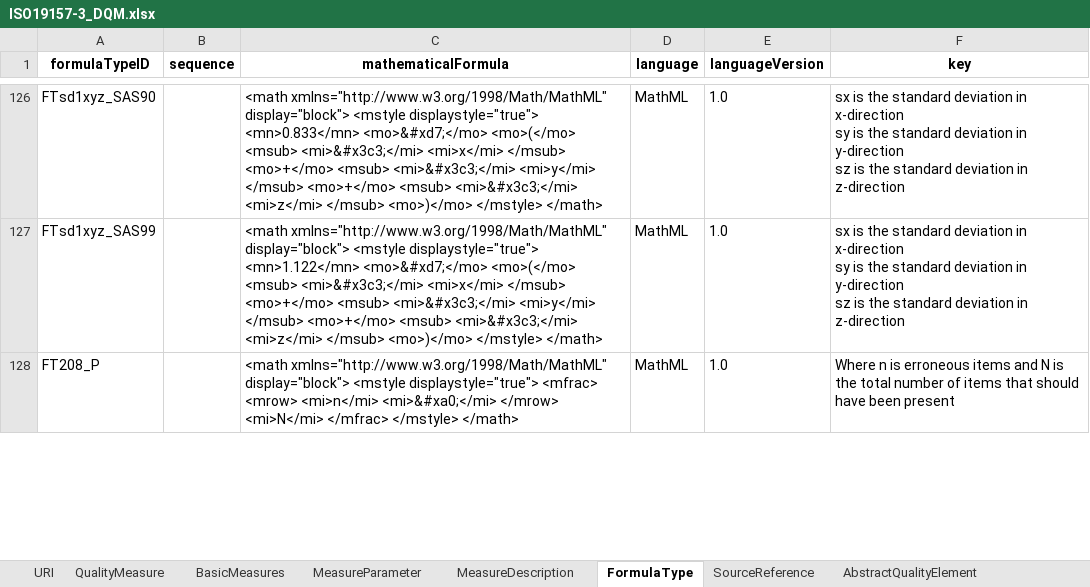
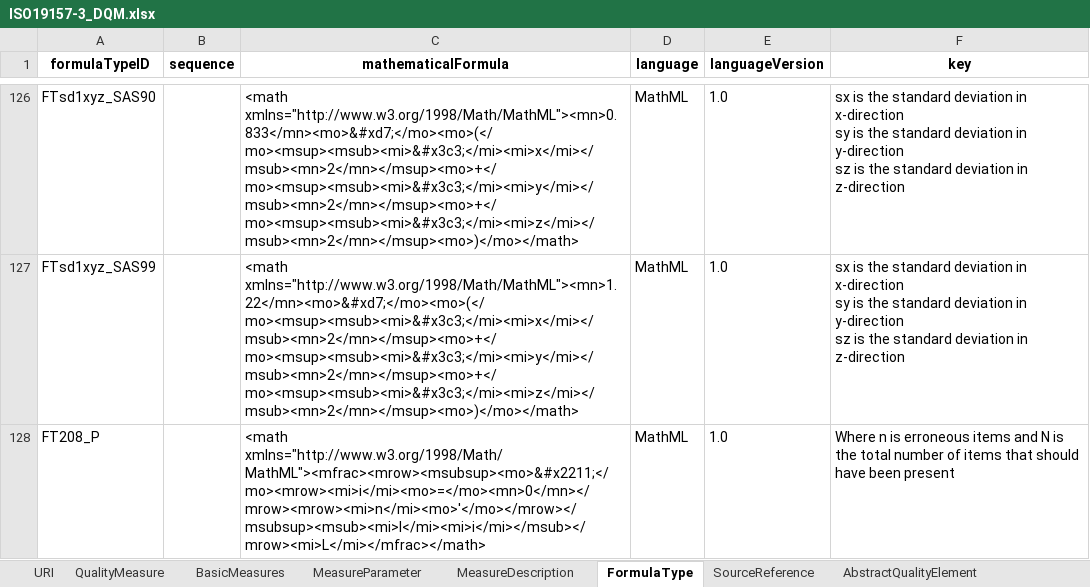
Before and after one commit to ogcincubator/iso19157-3-dqm-register, an Excel workbook: ISO19157-3/ISO19157-3_DQM.xlsx, sheet FormulaType, drawn as a sheet; only a part is shown, gaps mark what is left out; values as stored, in another font and other column widths than the file's, no borders; the diff covers the shown part only; the diff names each change by its address in the sheet, - before the commit and + after, or states it on an @@ line.

Commit message:
Add files via upload
Basic Measures and other formulas fixed - they should now render OK.

```diff
--- a/ISO19157-3/ISO19157-3_DQM.xlsx (sheet FormulaType)
+++ b/ISO19157-3/ISO19157-3_DQM.xlsx (sheet FormulaType)
-C126 (mathematicalFormula): <math xmlns="http://www.w3.org/1998/Math/MathML" display="block"> <mstyle displaystyle="true"> <mn>0.833</mn> <mo>&#xd7;</mo> <mo>(</mo> <msub> <mi>&#x3c3;</mi> <mi>x</mi> </msub> <mo>+</mo> <msub> <mi>&#x3c3;</mi> <mi>y</mi> </msub> <mo>+</mo> <msub> <mi>&#x3c3;</mi> <mi>z</mi> </msub> <mo>)</mo> </mstyle> </math>
+C126 (mathematicalFormula): <math xmlns="http://www.w3.org/1998/Math/MathML"><mn>0.833</mn><mo>&#xd7;</mo><mo>(</mo><msup><msub><mi>&#x3c3;</mi><mi>x</mi></msub><mn>2</mn></msup><mo>+</mo><msup><msub><mi>&#x3c3;</mi><mi>y</mi></msub><mn>2</mn></msup><mo>+</mo><msup><msub><mi>&#x3c3;</mi><mi>z</mi></msub><mn>2</mn></msup><mo>)</mo></math>
-C127 (mathematicalFormula): <math xmlns="http://www.w3.org/1998/Math/MathML" display="block"> <mstyle displaystyle="true"> <mn>1.122</mn> <mo>&#xd7;</mo> <mo>(</mo> <msub> <mi>&#x3c3;</mi> <mi>x</mi> </msub> <mo>+</mo> <msub> <mi>&#x3c3;</mi> <mi>y</mi> </msub> <mo>+</mo> <msub> <mi>&#x3c3;</mi> <mi>z</mi> </msub> <mo>)</mo> </mstyle> </math>
+C127 (mathematicalFormula): <math xmlns="http://www.w3.org/1998/Math/MathML"><mn>1.22</mn><mo>&#xd7;</mo><mo>(</mo><msup><msub><mi>&#x3c3;</mi><mi>x</mi></msub><mn>2</mn></msup><mo>+</mo><msup><msub><mi>&#x3c3;</mi><mi>y</mi></msub><mn>2</mn></msup><mo>+</mo><msup><msub><mi>&#x3c3;</mi><mi>z</mi></msub><mn>2</mn></msup><mo>)</mo></math>
-C128 (mathematicalFormula): <math xmlns="http://www.w3.org/1998/Math/MathML" display="block"> <mstyle displaystyle="true"> <mfrac> <mrow> <mi>n</mi> <mi>&#xa0;</mi> </mrow> <mi>N</mi> </mfrac> </mstyle> </math>
+C128 (mathematicalFormula): <math xmlns="http://www.w3.org/1998/Math/MathML"><mfrac><mrow><msubsup><mo>&#x2211;</mo><mrow><mi>i</mi><mo>=</mo><mn>0</mn></mrow><mrow><mi>n</mi><mo>'</mo></mrow></msubsup><msub><mi>l</mi><mi>i</mi></msub></mrow><mi>L</mi></mfrac></math>
```
Also changed, not shown: 93 edited cells and cell formats elsewhere in this sheet, sheet QualityMeasure.
